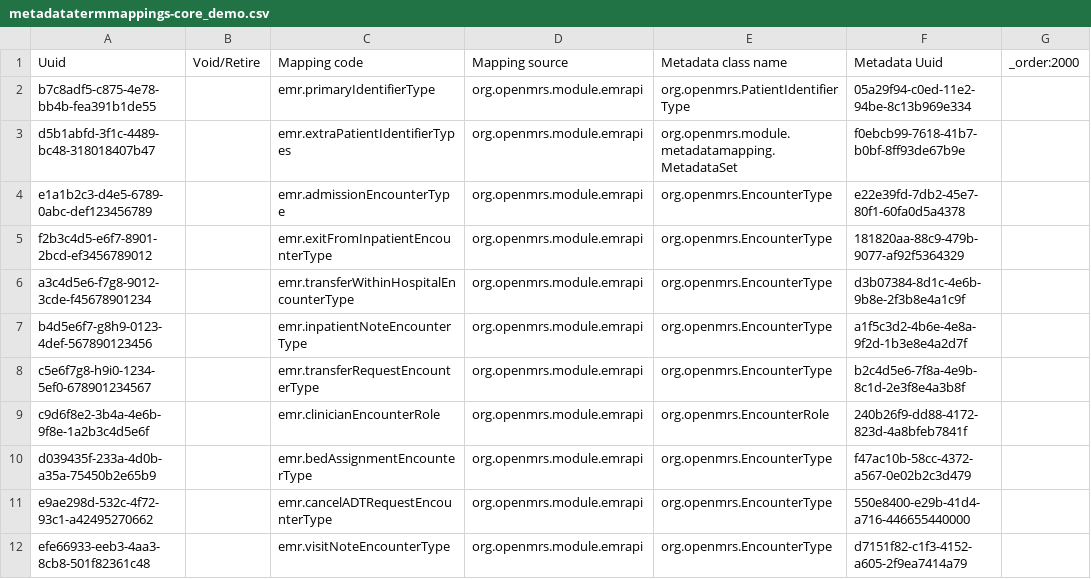
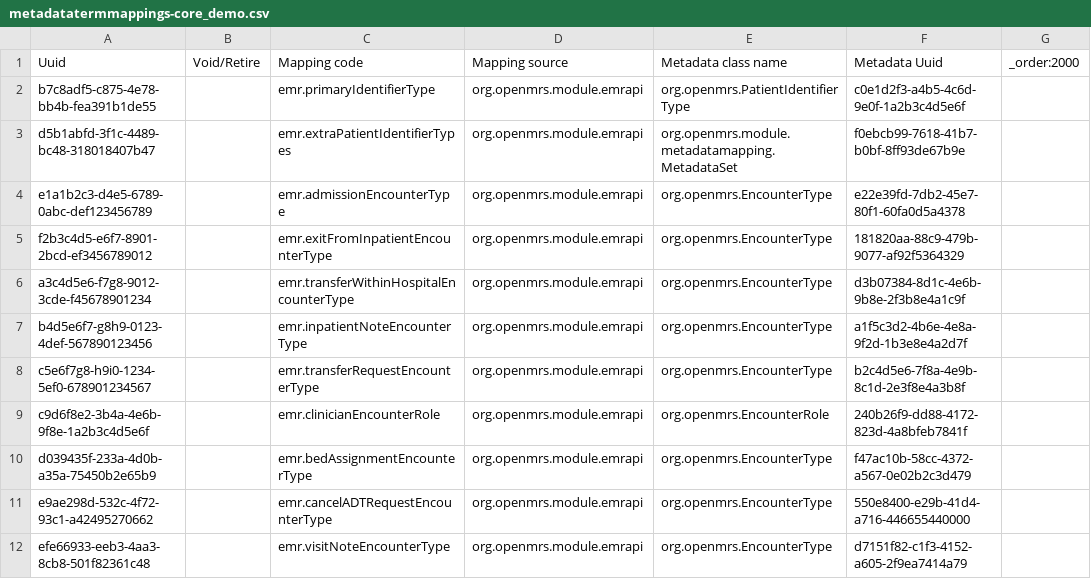
Before and after one commit to NidanHIS/openmrs-content-referenceapplication-demo, a CSV file: configuration/metadatatermmappings/referenceapplication-demo/metadatatermmappings-core_demo.csv, drawn as a sheet.

```diff
--- a/configuration/metadatatermmappings/referenceapplication-demo/metadatatermmappings-core_demo.csv
+++ b/configuration/metadatatermmappings/referenceapplication-demo/metadatatermmappings-core_demo.csv
@@ -1,3 +1,3 @@
 Uuid,Void/Retire,Mapping code,Mapping source,Metadata class name,Metadata Uuid,_order:2000
-b7c8adf5-c875-4e78-bb4b-fea391b1de55,,emr.primaryIdentifierType,org.openmrs.module.emrapi,org.openmrs.PatientIdentifierType,05a29f94-c0ed-11e2-94be-8c13b969e334,
+b7c8adf5-c875-4e78-bb4b-fea391b1de55,,emr.primaryIdentifierType,org.openmrs.module.emrapi,org.openmrs.PatientIdentifierType,c0e1d2f3-a4b5-4c6d-9e0f-1a2b3c4d5e6f,
 d5b1abfd-3f1c-4489-bc48-318018407b47,,emr.extraPatientIdentifierTypes,org.openmrs.module.emrapi,org.openmrs.module.metadatamapping.MetadataSet,f0ebcb99-7618-41b7-b0bf-8ff93de67b9e,
```
Also changed, not shown: configuration/patientidentifiertypes/referenceapplication-demo/patientidentifiertypes-core_demo.csv, configuration/visittypes/referenceapplication-demo/visittypes-core_data.csv.
